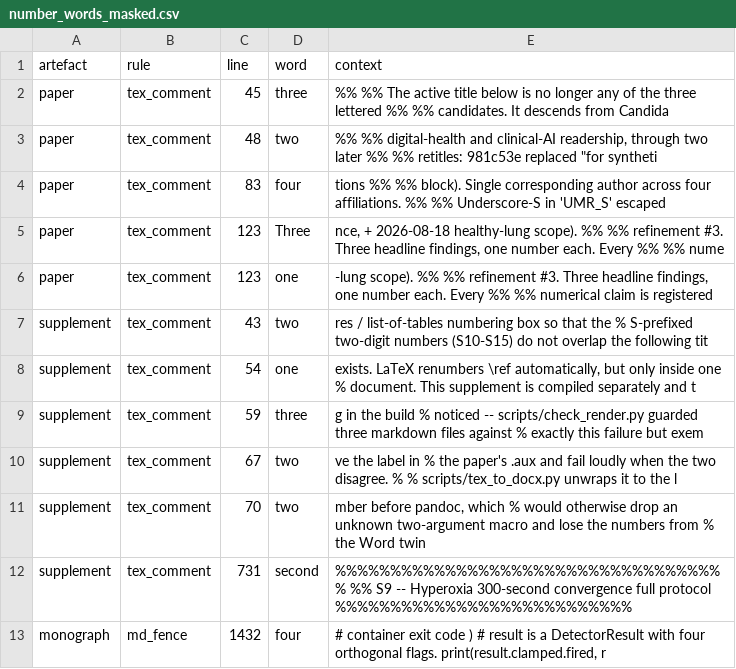
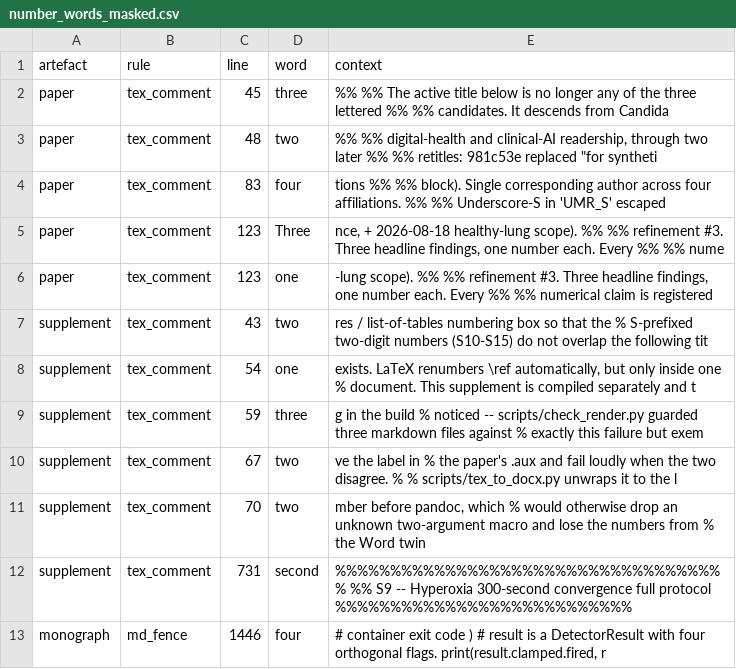
Before and after one commit to sadc-lab/pulse_reliability_atlas, a CSV file: results/number_audit/number_words_masked.csv, drawn as a sheet.

```diff
--- a/results/number_audit/number_words_masked.csv
+++ b/results/number_audit/number_words_masked.csv
@@ -12,2 +12,2 @@ supplement,tex_comment,70,two,"mber before pandoc, which % would otherwise drop
 supplement,tex_comment,731,second,%%%%%%%%%%%%%%%%%%%%%%%%%%%%%%%%%%%% %% S9 -- Hyperoxia 300-second convergence full protocol %%%%%%%%%%%%%%%%%%%%%%%%%%%
-monograph,md_fence,1432,four,"# container exit code ) # result is a DetectorResult with four orthogonal flags. print(result.clamped.fired, r"
+monograph,md_fence,1446,four,"# container exit code ) # result is a DetectorResult with four orthogonal flags. print(result.clamped.fired, r"
```
Also changed, not shown: results/number_audit/number_words.csv, results/number_audit/prose_quantifiers.csv, 2 other files.
